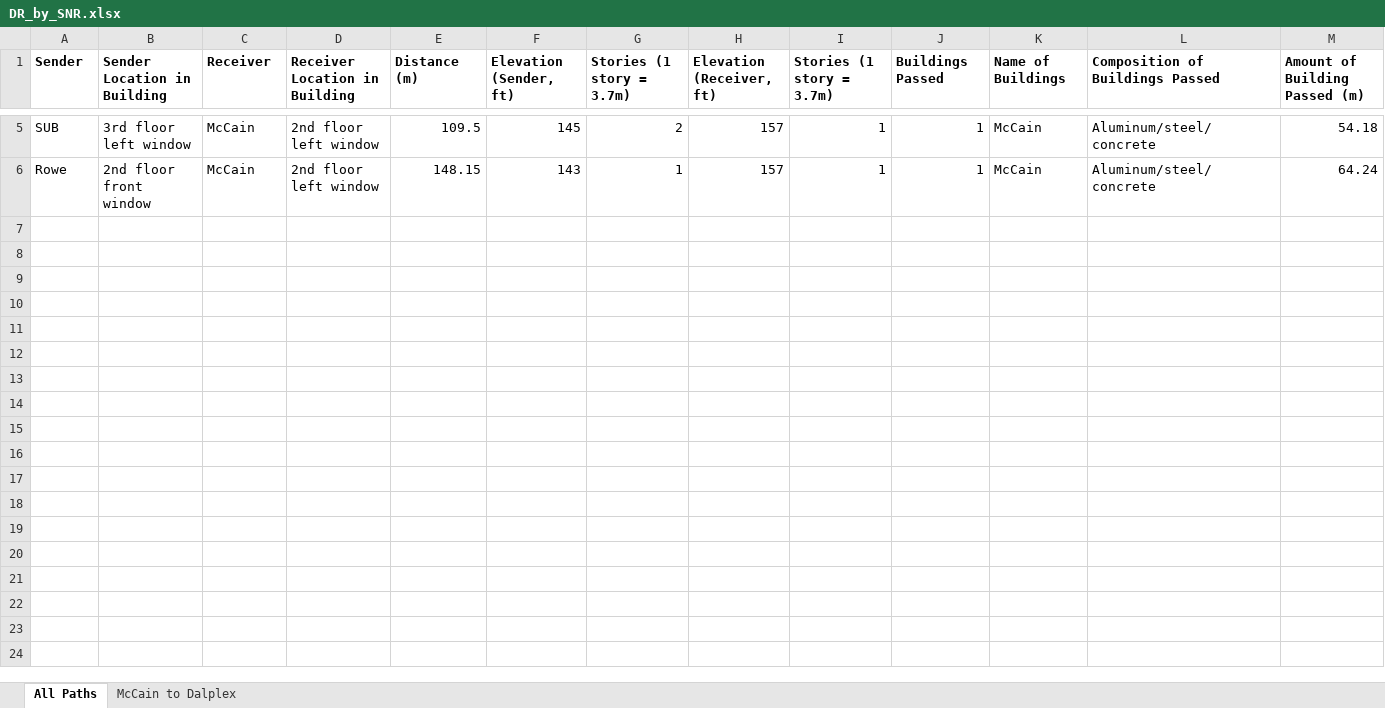
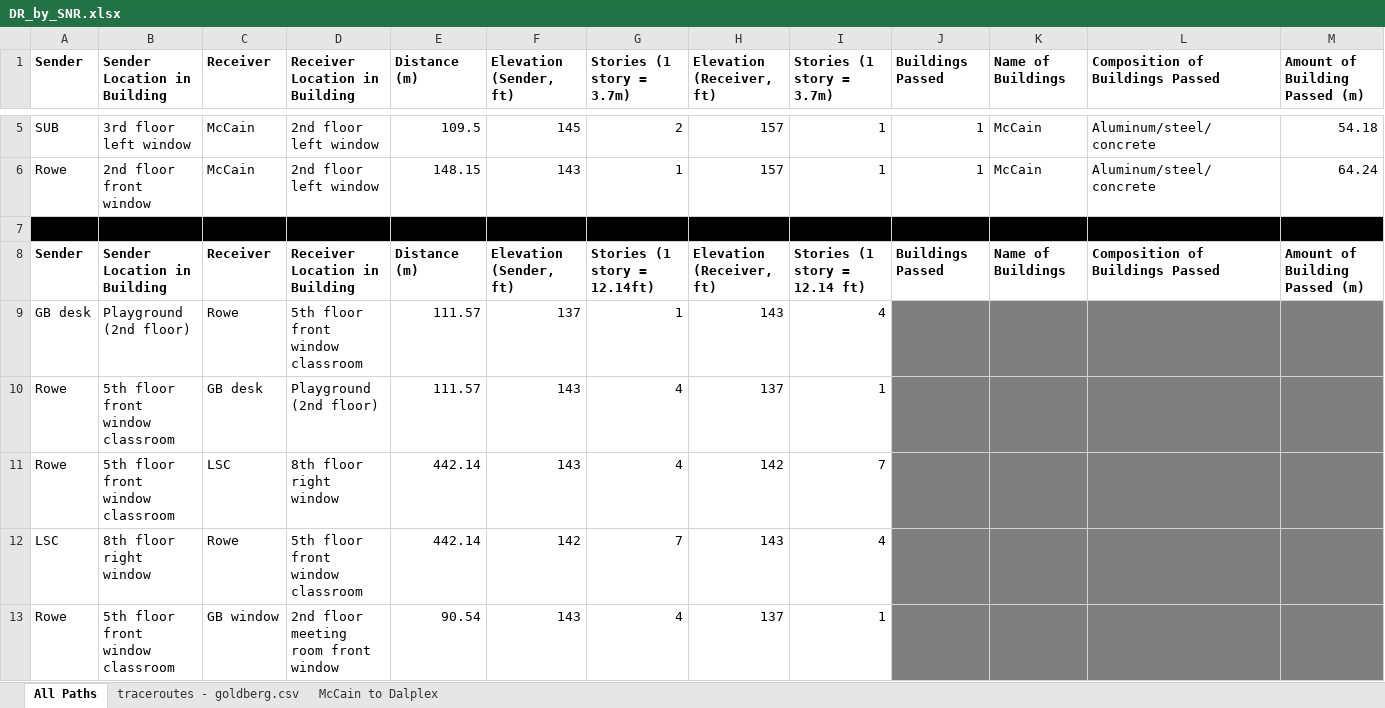
Before and after one commit to jonearle/usra2026, an Excel workbook: data/deliveryrate_by_snr/DR_by_SNR.xlsx, sheet All Paths, drawn as a sheet; only a part is shown, gaps mark what is left out; values as stored, in another font and other column widths than the file's, no borders; rows hold the shown columns only; the diff names each change by its address in the sheet, - before the commit and + after, or states it on an @@ line.

Commit message:
Updated excel+presentation files and update traceroute script

```diff
--- a/data/deliveryrate_by_snr/DR_by_SNR.xlsx (sheet All Paths)
+++ b/data/deliveryrate_by_snr/DR_by_SNR.xlsx (sheet All Paths)
+sheet tab: traceroutes - goldberg.csv
+row 7: (empty)
+row 8: Sender | Sender Location in Building | Receiver | Receiver Location in Building | Distance (m) | Elevation (Sender, ft) | Stories (1 story = 12.14ft) | Elevation (Receiver, ft) | Stories (1 story = 12.14 ft) | Buildings Passed | Name of Buildings | Composition of Buildings Passed | Amount of Building Passed (m)
+row 9: GB desk | Playground (2nd floor) | Rowe | 5th floor front window classroom | 111.57 | 137 | 1 | 143 | 4
+row 10: Rowe | 5th floor front window classroom | GB desk | Playground (2nd floor) | 111.57 | 143 | 4 | 137 | 1
+row 11: Rowe | 5th floor front window classroom | LSC | 8th floor right window | 442.14 | 143 | 4 | 142 | 7
+row 12: LSC | 8th floor right window | Rowe | 5th floor front window classroom | 442.14 | 142 | 7 | 143 | 4
+row 13: Rowe | 5th floor front window classroom | GB window | 2nd floor meeting room front window | 90.54 | 143 | 4 | 137 | 1
```
Also changed, not shown: 7 other files.
